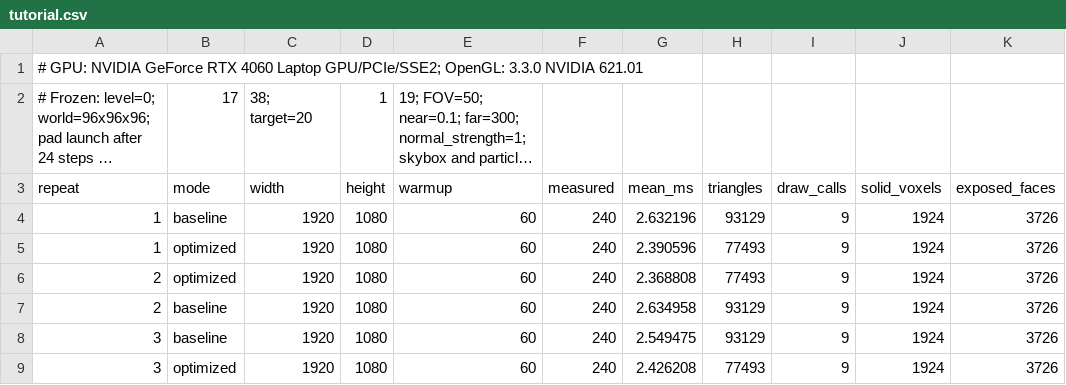
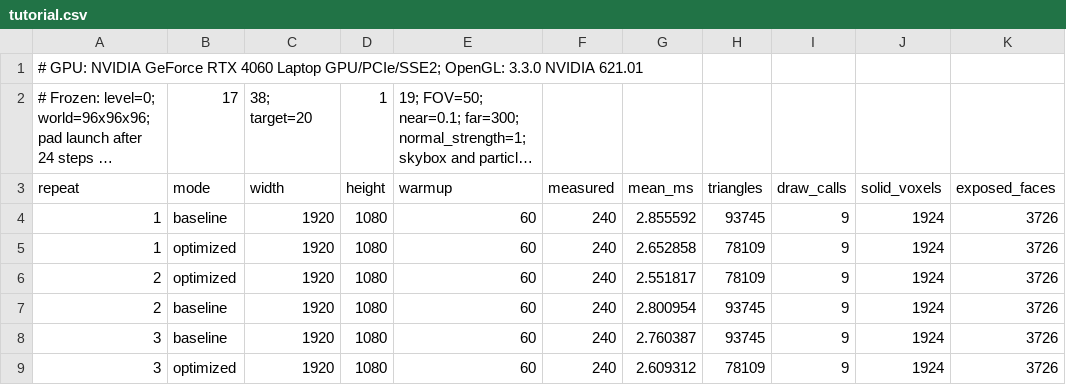
Before and after one commit to JerryX411/COMP9415-Group-Project, a CSV file: report/evidence/tutorial.csv, drawn as a sheet; only a part is shown; long unchanged cells end in …; the diff names each change by its address in the sheet, - before the commit and + after, or states it on an @@ line.

```diff
--- a/report/evidence/tutorial.csv
+++ b/report/evidence/tutorial.csv
-G4 (mean_ms): 2.632196
+G4 (mean_ms): 2.855592
-H4 (triangles): 93129
+H4 (triangles): 93745
-G5 (mean_ms): 2.390596
+G5 (mean_ms): 2.652858
-H5:H6 (triangles): 77493
+H5:H6 (triangles): 78109
-G6 (mean_ms): 2.368808
+G6 (mean_ms): 2.551817
-G7 (mean_ms): 2.634958
+G7 (mean_ms): 2.800954
-H7:H8 (triangles): 93129
+H7:H8 (triangles): 93745
-G8 (mean_ms): 2.549475
+G8 (mean_ms): 2.760387
-G9 (mean_ms): 2.426208
+G9 (mean_ms): 2.609312
-H9 (triangles): 77493
+H9 (triangles): 78109
```
Also changed, not shown: report/evidence/corona.csv, report/evidence/helios.csv, 36 other files.
